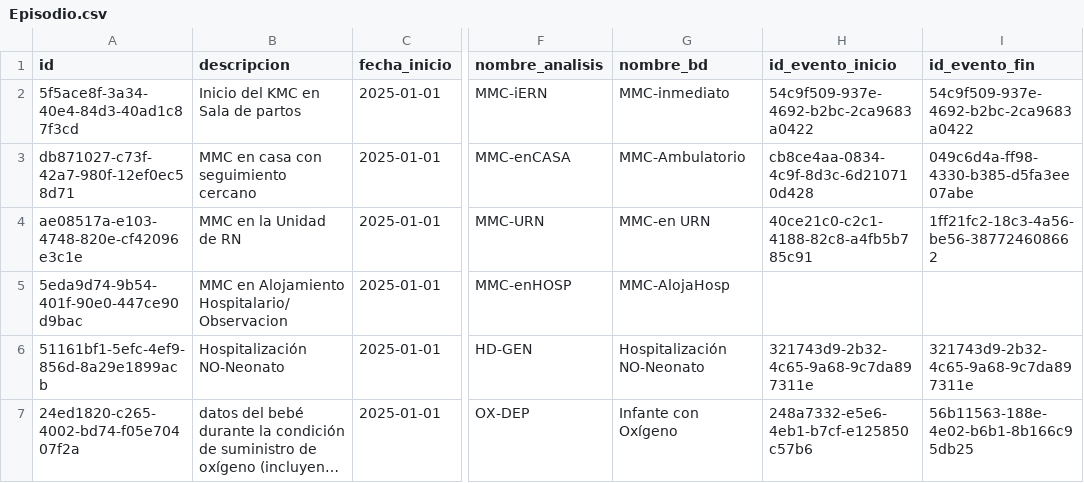
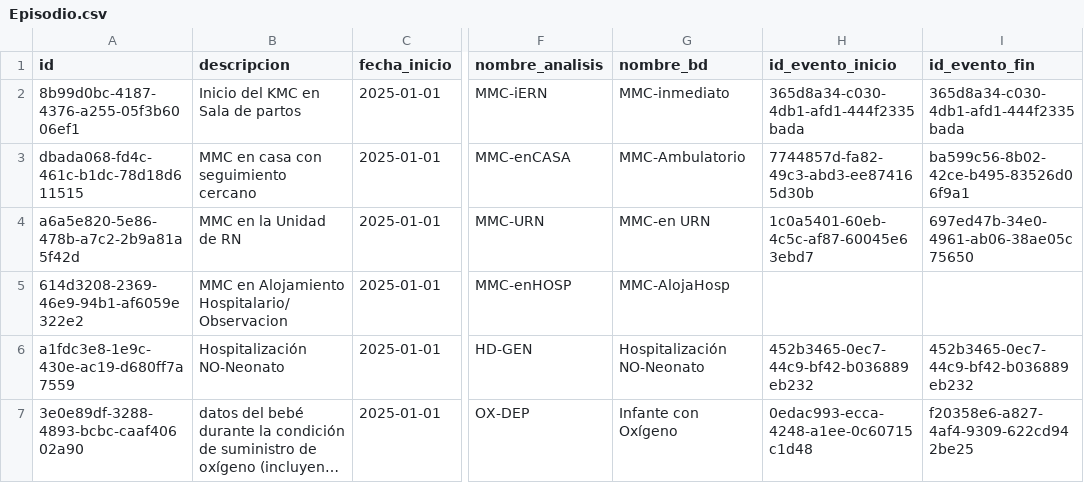
Before and after one commit to Proyecto-de-Grado-Fundacion-Canguro/Metadatos---Supabase, a CSV file: data/processed/Episodio.csv, drawn as a sheet; only a part is shown, gaps mark what is left out; long unchanged cells end in …; the diff names each change by its address in the sheet, - before the commit and + after, or states it on an @@ line.

```diff
--- a/data/processed/Episodio.csv
+++ b/data/processed/Episodio.csv
-A2 (id): 5f5ace8f-3a34-40e4-84d3-40ad1c87f3cd
+A2 (id): 8b99d0bc-4187-4376-a255-05f3b6006ef1
-H2 (id_evento_inicio): 54c9f509-937e-4692-b2bc-2ca9683a0422
+H2 (id_evento_inicio): 365d8a34-c030-4db1-afd1-444f2335bada
-I2 (id_evento_fin): 54c9f509-937e-4692-b2bc-2ca9683a0422
+I2 (id_evento_fin): 365d8a34-c030-4db1-afd1-444f2335bada
-A3 (id): db871027-c73f-42a7-980f-12ef0ec58d71
+A3 (id): dbada068-fd4c-461c-b1dc-78d18d611515
-H3 (id_evento_inicio): cb8ce4aa-0834-4c9f-8d3c-6d210710d428
+H3 (id_evento_inicio): 7744857d-fa82-49c3-abd3-ee874165d30b
-I3 (id_evento_fin): 049c6d4a-ff98-4330-b385-d5fa3ee07abe
+I3 (id_evento_fin): ba599c56-8b02-42ce-b495-83526d06f9a1
-A4 (id): ae08517a-e103-4748-820e-cf42096e3c1e
+A4 (id): a6a5e820-5e86-478b-a7c2-2b9a81a5f42d
-H4 (id_evento_inicio): 40ce21c0-c2c1-4188-82c8-a4fb5b785c91
+H4 (id_evento_inicio): 1c0a5401-60eb-4c5c-af87-60045e63ebd7
-I4 (id_evento_fin): 1ff21fc2-18c3-4a56-be56-387724608662
+I4 (id_evento_fin): 697ed47b-34e0-4961-ab06-38ae05c75650
-A5 (id): 5eda9d74-9b54-401f-90e0-447ce90d9bac
+A5 (id): 614d3208-2369-46e9-94b1-af6059e322e2
-A6 (id): 51161bf1-5efc-4ef9-856d-8a29e1899acb
+A6 (id): a1fdc3e8-1e9c-430e-ac19-d680ff7a7559
-H6 (id_evento_inicio): 321743d9-2b32-4c65-9a68-9c7da897311e
+H6 (id_evento_inicio): 452b3465-0ec7-44c9-bf42-b036889eb232
-I6 (id_evento_fin): 321743d9-2b32-4c65-9a68-9c7da897311e
+I6 (id_evento_fin): 452b3465-0ec7-44c9-bf42-b036889eb232
-A7 (id): 24ed1820-c265-4002-bd74-f05e70407f2a
+A7 (id): 3e0e89df-3288-4893-bcbc-caaf40602a90
-H7 (id_evento_inicio): 248a7332-e5e6-4eb1-b7cf-e125850c57b6
+H7 (id_evento_inicio): 0edac993-ecca-4248-a1ee-0c60715c1d48
-I7 (id_evento_fin): 56b11563-188e-4e02-b6b1-8b166c95db25
+I7 (id_evento_fin): f20358e6-a827-4af4-9309-622cd942be25
```
Also changed, not shown: data/processed/evento.csv, data/processed/fase.csv, 17 other files.
